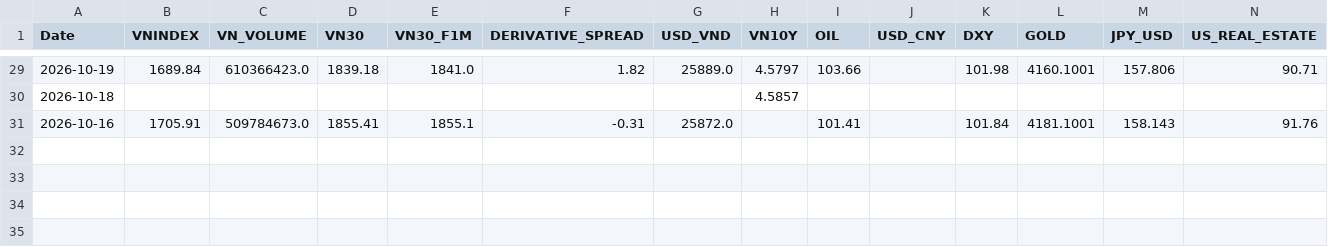
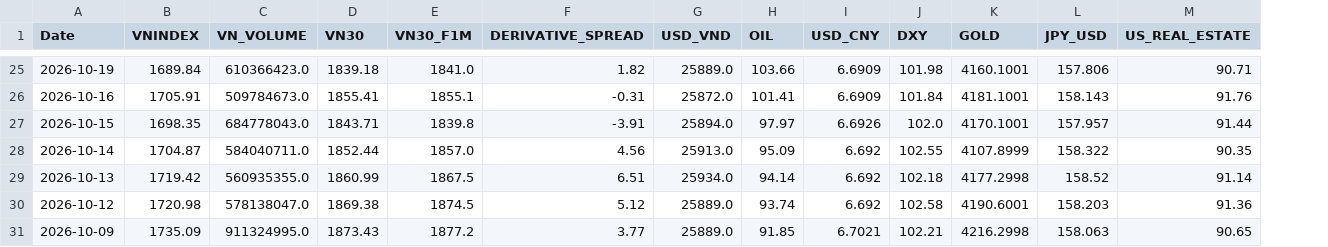
Before and after one commit to baoduonght/vnindexcycle, a CSV file: markets_database_now.csv, drawn as a sheet; only a part is shown, gaps mark what is left out; removed rows and columns are numbered as before the commit, all else as after; rows hold the shown columns only; the diff covers the shown part only; the diff names each change by its address in the sheet, - before the commit and + after, or states it on an @@ line.

```diff
--- a/markets_database_now.csv
+++ b/markets_database_now.csv
-column H (VN10Y), row 29: 4.5797
-I25 (USD_CNY): (empty)
+I25 (USD_CNY): 6.6909
-row 30: 2026-10-18 |  |  |  |  |  |  | 4.5857
-I26 (USD_CNY): (empty)
+I26 (USD_CNY): 6.6909
+row 27: 2026-10-15 | 1698.35 | 684778043.0 | 1843.71 | 1839.8 | -3.91 | 25894.0 | 97.97 | 6.6926 | 102.0 | 4170.1001 | 157.957 | 91.44
+row 28: 2026-10-14 | 1704.87 | 584040711.0 | 1852.44 | 1857.0 | 4.56 | 25913.0 | 95.09 | 6.692 | 102.55 | 4107.8999 | 158.322 | 90.35
+row 29: 2026-10-13 | 1719.42 | 560935355.0 | 1860.99 | 1867.5 | 6.51 | 25934.0 | 94.14 | 6.692 | 102.18 | 4177.2998 | 158.52 | 91.14
+row 30: 2026-10-12 | 1720.98 | 578138047.0 | 1869.38 | 1874.5 | 5.12 | 25889.0 | 93.74 | 6.692 | 102.58 | 4190.6001 | 158.203 | 91.36
+row 31: 2026-10-09 | 1735.09 | 911324995.0 | 1873.43 | 1877.2 | 3.77 | 25889.0 | 91.85 | 6.7021 | 102.21 | 4216.2998 | 158.063 | 90.65
```
Also changed, not shown: 4 removed rows and 29 edited cells elsewhere in this file, 9 other files.
